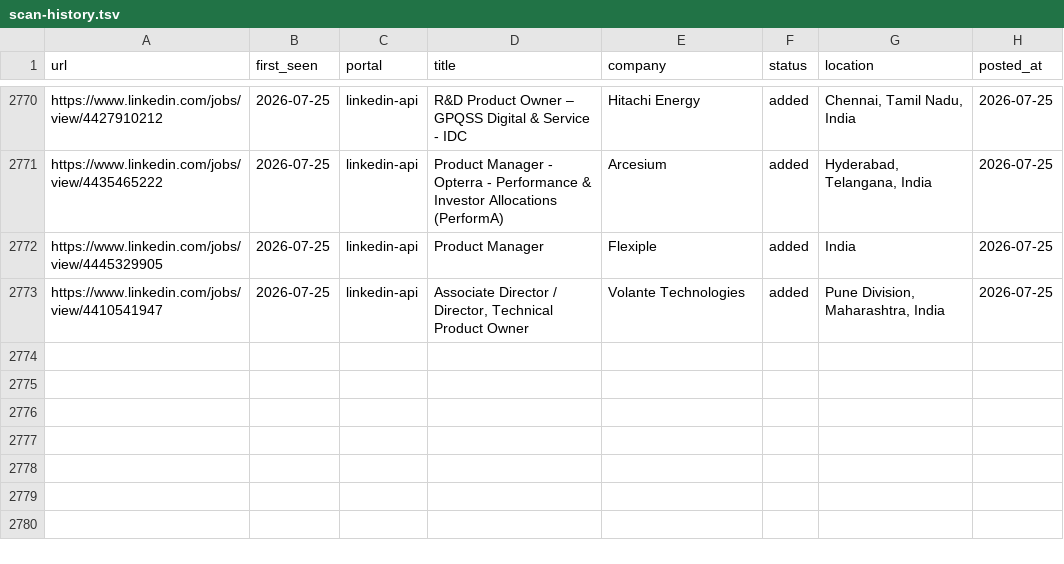
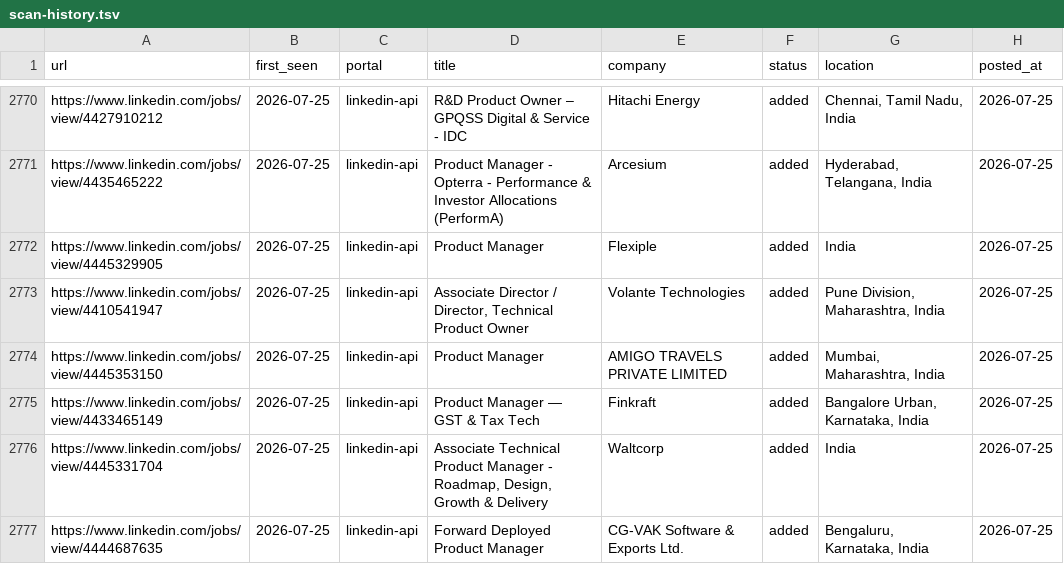
Before and after one commit to Meher1712/career-ops, a TSV file: data/scan-history.tsv, drawn as a sheet; only a part is shown, gaps mark what is left out.

Commit message:
scan: 2026-07-25 — 4 new jobs

```diff
--- a/data/scan-history.tsv
+++ b/data/scan-history.tsv
@@ -2773 +2773,5 @@ https://www.linkedin.com/jobs/view/4445329905	2026-07-25	linkedin-api	Product Ma
 https://www.linkedin.com/jobs/view/4410541947	2026-07-25	linkedin-api	Associate Director / Director, Technical Product Owner	Volante Technologies	added	Pune Division, Maharashtra, India	2026-07-25
+https://www.linkedin.com/jobs/view/4445353150	2026-07-25	linkedin-api	Product Manager	AMIGO TRAVELS PRIVATE LIMITED	added	Mumbai, Maharashtra, India	2026-07-25
+https://www.linkedin.com/jobs/view/4433465149	2026-07-25	linkedin-api	Product Manager — GST & Tax Tech	Finkraft	added	Bangalore Urban, Karnataka, India	2026-07-25
+https://www.linkedin.com/jobs/view/4445331704	2026-07-25	linkedin-api	Associate Technical Product Manager - Roadmap, Design, Growth & Delivery	Waltcorp	added	India	2026-07-25
+https://www.linkedin.com/jobs/view/4444687635	2026-07-25	linkedin-api	Forward Deployed Product Manager	CG-VAK Software & Exports Ltd.	added	Bengaluru, Karnataka, India	2026-07-25
```
Also changed, not shown: 1 other file.
